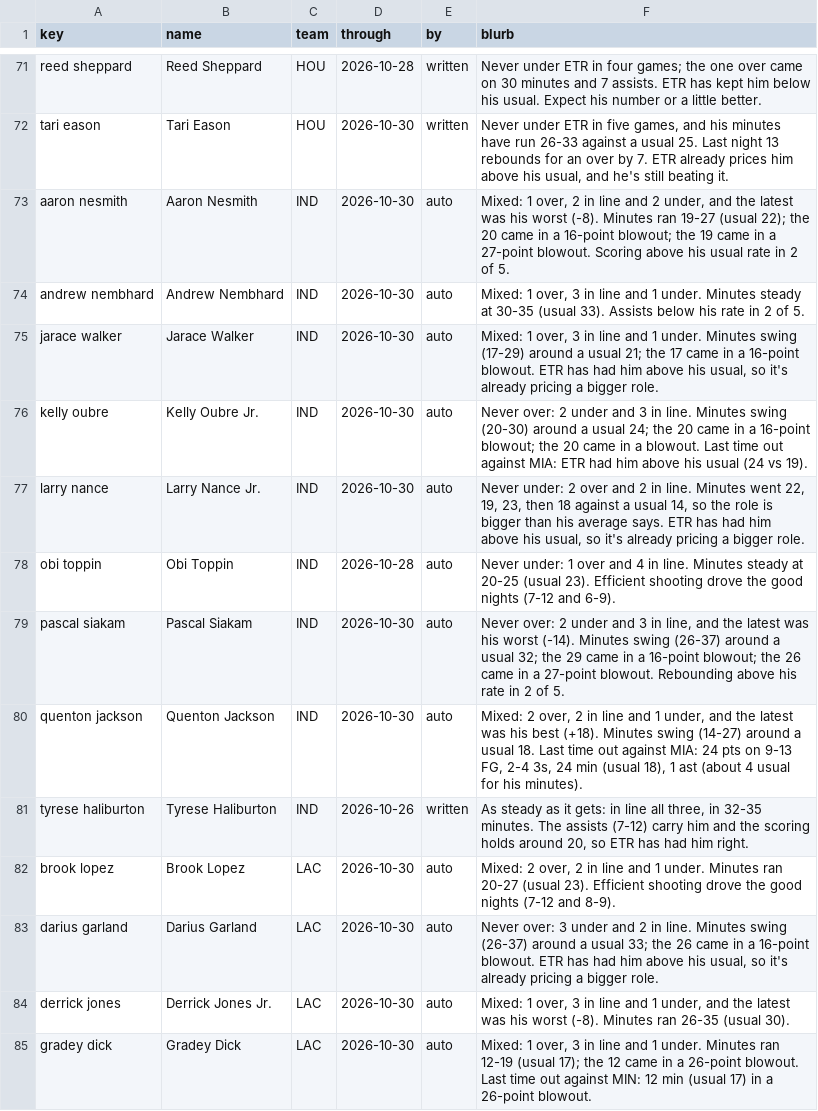
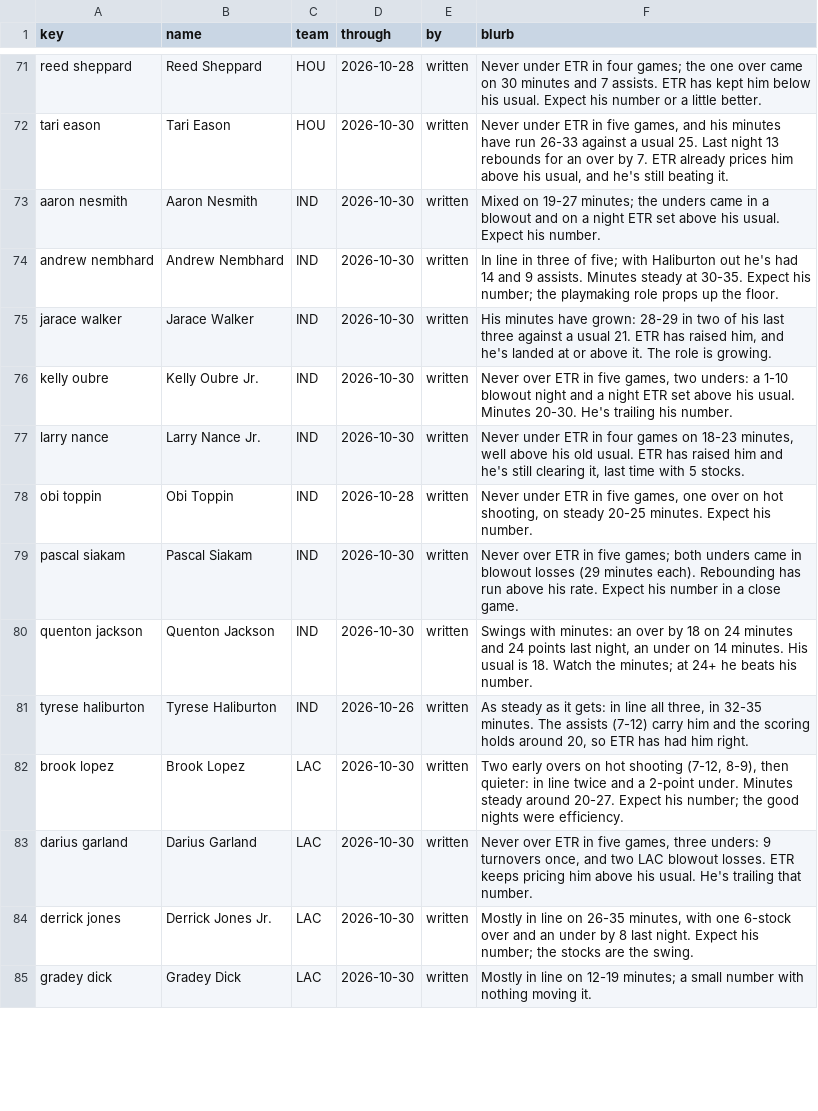
Before and after one commit to JonBoyBeats/br_rankings, a CSV file: analysis/nba/form.csv, drawn as a sheet; only a part is shown, gaps mark what is left out; the diff covers the shown part only.

```diff
--- a/analysis/nba/form.csv
+++ b/analysis/nba/form.csv
@@ -72,14 +72,14 @@ reed sheppard,Reed Sheppard,HOU,2026-10-28,written,Never under ETR in four games
 tari eason,Tari Eason,HOU,2026-10-30,written,"Never under ETR in five games, and his minutes have run 26-33 against a usual 25. Last night 13 rebounds for an over by 7. ETR already prices him above his usual, and he's still beating it."
-aaron nesmith,Aaron Nesmith,IND,2026-10-30,auto,"Mixed: 1 over, 2 in line and 2 under, and the latest was his worst (-8). Minutes ran 19-27 (usual 22); the 20 came in a 16-point blowout; the 19 came in a 27-point blowout. Scoring above his usual rate in 2 of 5."
-andrew nembhard,Andrew Nembhard,IND,2026-10-30,auto,"Mixed: 1 over, 3 in line and 1 under. Minutes steady at 30-35 (usual 33). Assists below his rate in 2 of 5."
-jarace walker,Jarace Walker,IND,2026-10-30,auto,"Mixed: 1 over, 3 in line and 1 under. Minutes swing (17-29) around a usual 21; the 17 came in a 16-point blowout. ETR has had him above his usual, so it's already pricing a bigger role."
-kelly oubre,Kelly Oubre Jr.,IND,2026-10-30,auto,Never over: 2 under and 3 in line. Minutes swing (20-30) around a usual 24; the 20 came in a 16-point blowout; the 20 came in a blowout. Last time out against MIA: ETR had him above his usual (24 vs 19).
-larry nance,Larry Nance Jr.,IND,2026-10-30,auto,"Never under: 2 over and 2 in line. Minutes went 22, 19, 23, then 18 against a usual 14, so the role is bigger than his average says. ETR has had him above his usual, so it's already pricing a bigger role."
-obi toppin,Obi Toppin,IND,2026-10-28,auto,Never under: 1 over and 4 in line. Minutes steady at 20-25 (usual 23). Efficient shooting drove the good nights (7-12 and 6-9).
-pascal siakam,Pascal Siakam,IND,2026-10-30,auto,"Never over: 2 under and 3 in line, and the latest was his worst (-14). Minutes swing (26-37) around a usual 32; the 29 came in a 16-point blowout; the 26 came in a 27-point blowout. Rebounding above his rate in 2 of 5."
-quenton jackson,Quenton Jackson,IND,2026-10-30,auto,"Mixed: 2 over, 2 in line and 1 under, and the latest was his best (+18). Minutes swing (14-27) around a usual 18. Last time out against MIA: 24 pts on 9-13 FG, 2-4 3s, 24 min (usual 18), 1 ast (about 4 usual for his minutes)."
+aaron nesmith,Aaron Nesmith,IND,2026-10-30,written,Mixed on 19-27 minutes; the unders came in a blowout and on a night ETR set above his usual. Expect his number.
+andrew nembhard,Andrew Nembhard,IND,2026-10-30,written,In line in three of five; with Haliburton out he's had 14 and 9 assists. Minutes steady at 30-35. Expect his number; the playmaking role props up the floor.
+jarace walker,Jarace Walker,IND,2026-10-30,written,"His minutes have grown: 28-29 in two of his last three against a usual 21. ETR has raised him, and he's landed at or above it. The role is growing."
+kelly oubre,Kelly Oubre Jr.,IND,2026-10-30,written,"Never over ETR in five games, two unders: a 1-10 blowout night and a night ETR set above his usual. Minutes 20-30. He's trailing his number."
+larry nance,Larry Nance Jr.,IND,2026-10-30,written,"Never under ETR in four games on 18-23 minutes, well above his old usual. ETR has raised him and he's still clearing it, last time with 5 stocks."
+obi toppin,Obi Toppin,IND,2026-10-28,written,"Never under ETR in five games, one over on hot shooting, on steady 20-25 minutes. Expect his number."
+pascal siakam,Pascal Siakam,IND,2026-10-30,written,Never over ETR in five games; both unders came in blowout losses (29 minutes each). Rebounding has run above his rate. Expect his number in a close game.
+quenton jackson,Quenton Jackson,IND,2026-10-30,written,"Swings with minutes: an over by 18 on 24 minutes and 24 points last night, an under on 14 minutes. His usual is 18. Watch the minutes; at 24+ he beats his number."
 tyrese haliburton,Tyrese Haliburton,IND,2026-10-26,written,"As steady as it gets: in line all three, in 32-35 minutes. The assists (7-12) carry him and the scoring holds around 20, so ETR has had him right."
-brook lopez,Brook Lopez,LAC,2026-10-30,auto,"Mixed: 2 over, 2 in line and 1 under. Minutes ran 20-27 (usual 23). Efficient shooting drove the good nights (7-12 and 8-9)."
-darius garland,Darius Garland,LAC,2026-10-30,auto,"Never over: 3 under and 2 in line. Minutes swing (26-37) around a usual 33; the 26 came in a 16-point blowout. ETR has had him above his usual, so it's already pricing a bigger role."
-derrick jones,Derrick Jones Jr.,LAC,2026-10-30,auto,"Mixed: 1 over, 3 in line and 1 under, and the latest was his worst (-8). Minutes ran 26-35 (usual 30)."
-gradey dick,Gradey Dick,LAC,2026-10-30,auto,"Mixed: 1 over, 3 in line and 1 under. Minutes ran 12-19 (usual 17); the 12 came in a 26-point blowout. Last time out against MIN: 12 min (usual 17) in a 26-point blowout."
+brook lopez,Brook Lopez,LAC,2026-10-30,written,"Two early overs on hot shooting (7-12, 8-9), then quieter: in line twice and a 2-point under. Minutes steady around 20-27. Expect his number; the good nights were efficiency."
+darius garland,Darius Garland,LAC,2026-10-30,written,"Never over ETR in five games, three unders: 9 turnovers once, and two LAC blowout losses. ETR keeps pricing him above his usual. He's trailing that number."
+derrick jones,Derrick Jones Jr.,LAC,2026-10-30,written,"Mostly in line on 26-35 minutes, with one 6-stock over and an under by 8 last night. Expect his number; the stocks are the swing."
+gradey dick,Gradey Dick,LAC,2026-10-30,written,Mostly in line on 12-19 minutes; a small number with nothing moving it.
```
Also changed, not shown: 70 edited cells elsewhere in this file, analysis/nba/takes/2026-11-01_recent.csv, 1 other file.
